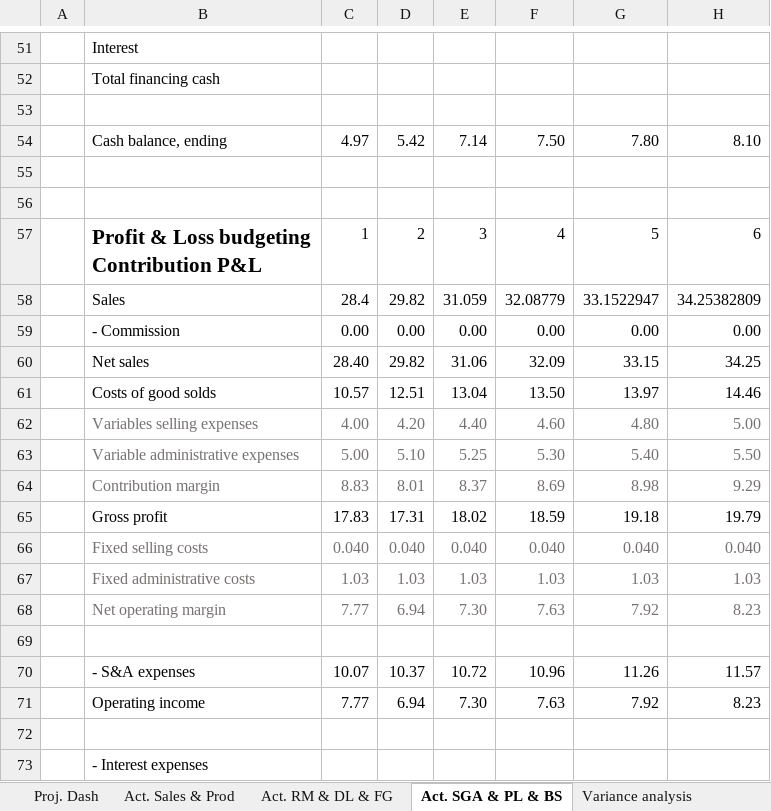
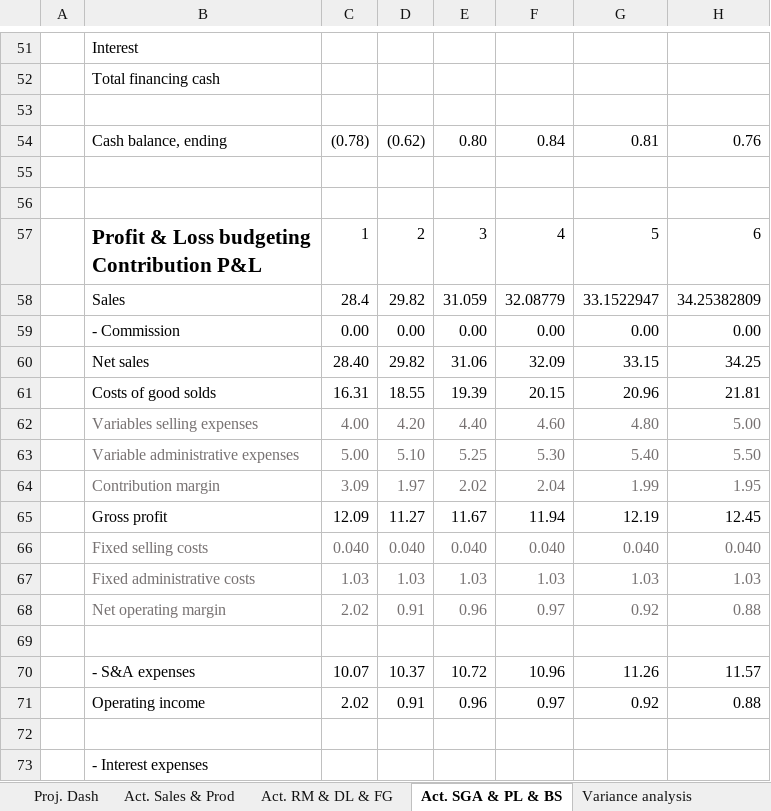
Before and after one commit to eliediwa9/Financial-and-Data-Analysis, an Excel workbook: 1.Budgeting analysis.xlsx, sheet Act. SGA & PL & BS, drawn as a sheet; only a part is shown, gaps mark what is left out; values as stored, in another font and other column widths than the file's, no borders; the diff covers the shown part only; the diff names each change by its address in the sheet, - before the commit and + after, or states it on an @@ line.

```diff
--- a/1.Budgeting analysis.xlsx (sheet Act. SGA & PL & BS)
+++ b/1.Budgeting analysis.xlsx (sheet Act. SGA & PL & BS)
-C54: 4.97
+C54: (0.78)
-D54: 5.42
+D54: (0.62)
-E54: 7.14
+E54: 0.80
-F54: 7.50
+F54: 0.84
-G54: 7.80
+G54: 0.81
-H54: 8.10
+H54: 0.76
-C61: 10.57
+C61: 16.31
-D61: 12.51
+D61: 18.55
-E61: 13.04
+E61: 19.39
-F61: 13.50
+F61: 20.15
-G61: 13.97
+G61: 20.96
-H61: 14.46
+H61: 21.81
-C64: 8.83
+C64: 3.09
-D64: 8.01
+D64: 1.97
-E64: 8.37
+E64: 2.02
-F64: 8.69
+F64: 2.04
-G64: 8.98
+G64: 1.99
-H64: 9.29
+H64: 1.95
-C65: 17.83
+C65: 12.09
-D65: 17.31
+D65: 11.27
-E65: 18.02
+E65: 11.67
-F65: 18.59
+F65: 11.94
-G65: 19.18
+G65: 12.19
-H65: 19.79
+H65: 12.45
-C68: 7.77
+C68: 2.02
-D68: 6.94
+D68: 0.91
-E68: 7.30
+E68: 0.96
-F68: 7.63
+F68: 0.97
-G68: 7.92
+G68: 0.92
-H68: 8.23
+H68: 0.88
-C71: 7.77
+C71: 2.02
-D71: 6.94
+D71: 0.91
-E71: 7.30
+E71: 0.96
-F71: 7.63
+F71: 0.97
-G71: 7.92
+G71: 0.92
-H71: 8.23
+H71: 0.88
```
Also changed, not shown: 96 edited cells elsewhere in this sheet, sheet Proj. Dash, sheet Act. RM & DL & FG, sheet Proj. RM & DL & FG, sheet Proj. SGA & PL & BS, sheet Assumptions, sheet Variance analysis, 1 more sheet, formulas that keep their value, charts or pictures, 2.Financial planning & analysis.xlsx, 2 other files.
